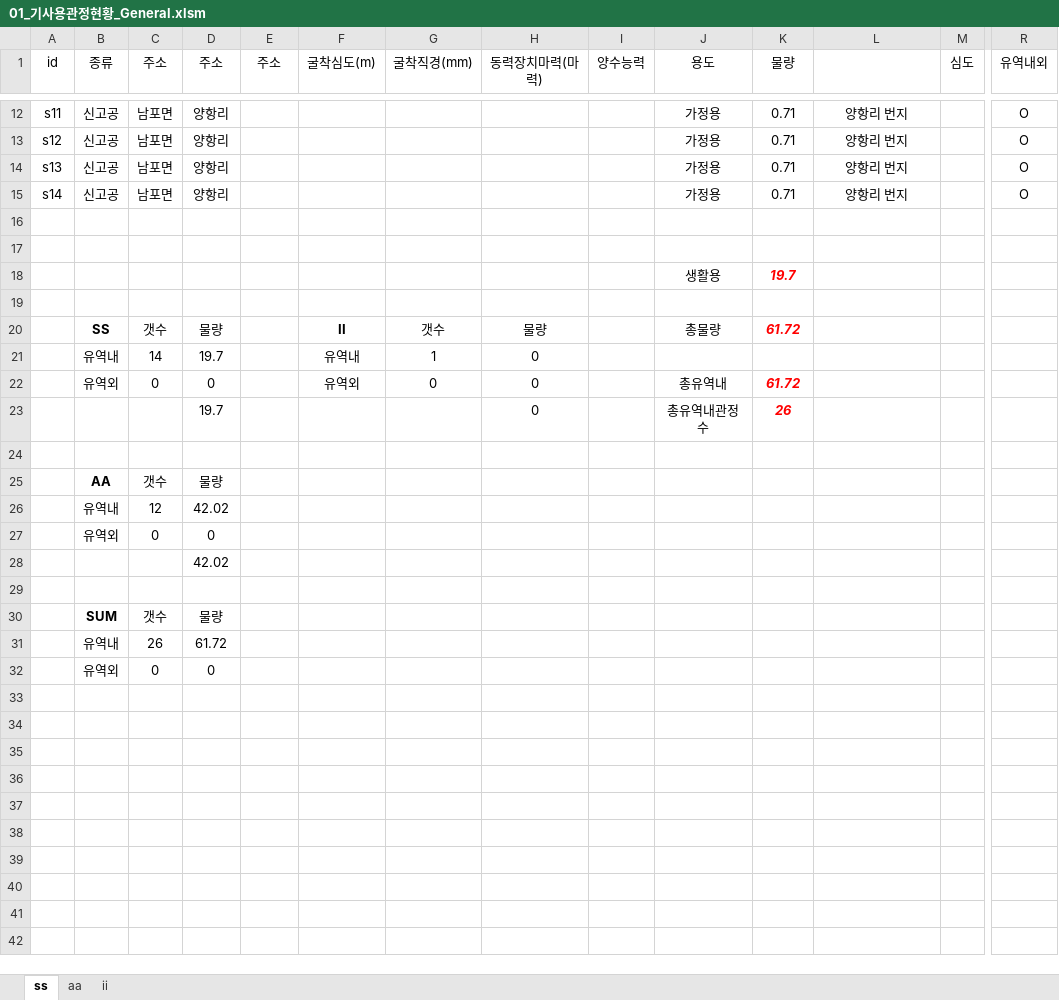
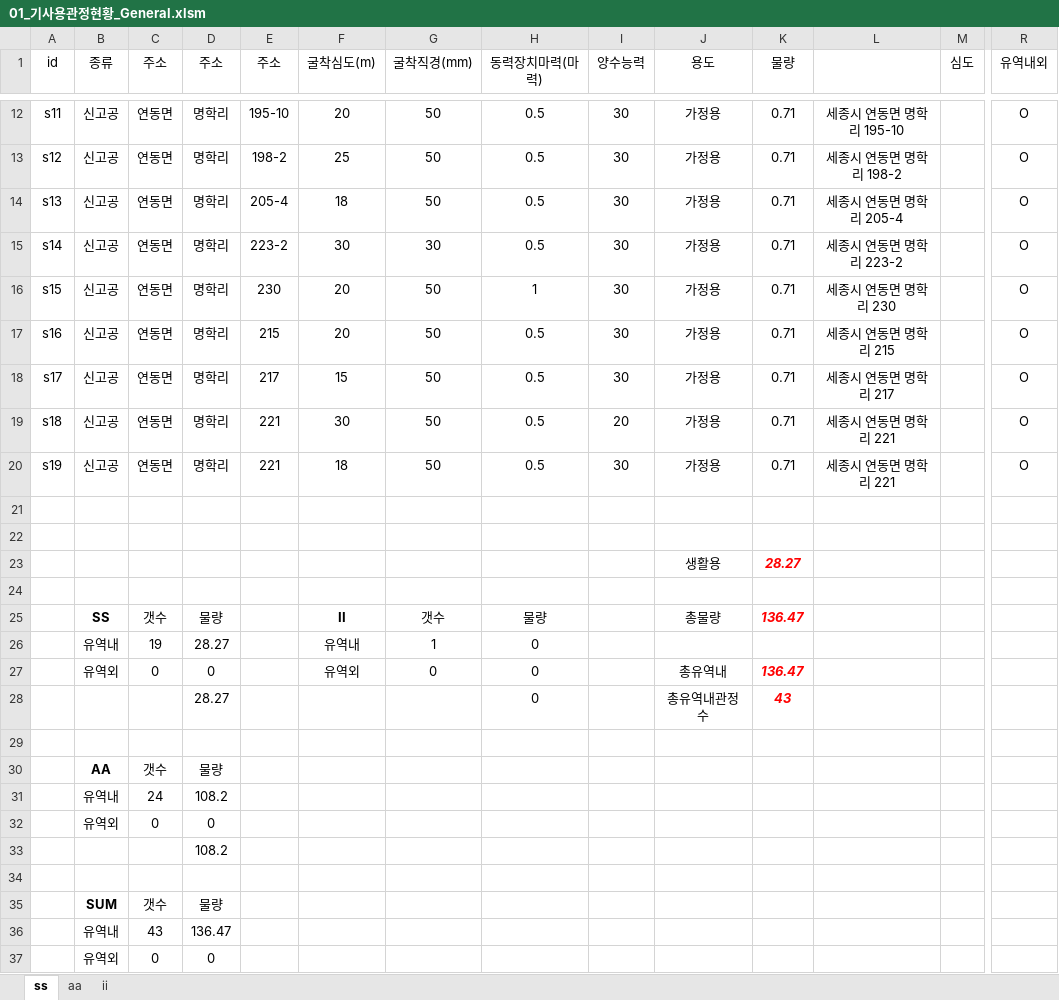
Before and after one commit to VB6Hobbyst7/02_Excel, an Excel workbook: 07_LandSlide/06_기사용관정/01_기사용관정현황_General.xlsm, sheet ss, drawn as a sheet; only a part is shown, gaps mark what is left out; values as stored, in another font and other column widths than the file's, no borders; charts and pictures not drawn; removed rows and columns are numbered as before the commit, all else as after; rows hold the shown columns only; the diff covers the shown part only; the diff names each change by its address in the sheet, - before the commit and + after, or states it on an @@ line.

```diff
--- a/07_LandSlide/06_기사용관정/01_기사용관정현황_General.xlsm (sheet ss)
+++ b/07_LandSlide/06_기사용관정/01_기사용관정현황_General.xlsm (sheet ss)
-C12:C15 (주소): 남포면
+C12:C15 (주소): 연동면
-D12:D15 (주소): 양항리
+D12:D15 (주소): 명학리
-E12 (주소): (empty)
+E12 (주소): 195-10
-F12 (굴착심도(m)): (empty)
+F12 (굴착심도(m)): 20
-G12:G14 (굴착직경(mm)): (empty)
+G12:G14 (굴착직경(mm)): 50
-H12:H15 (동력장치마력(마력)): (empty)
+H12:H15 (동력장치마력(마력)): 0.5
-I12:I15 (양수능력): (empty)
+I12:I15 (양수능력): 30
-L12: 양항리 번지
+L12: 세종시 연동면 명학리 195-10
-E13 (주소): (empty)
+E13 (주소): 198-2
-F13 (굴착심도(m)): (empty)
+F13 (굴착심도(m)): 25
-L13: 양항리 번지
+L13: 세종시 연동면 명학리 198-2
-E14 (주소): (empty)
+E14 (주소): 205-4
-F14 (굴착심도(m)): (empty)
+F14 (굴착심도(m)): 18
-L14: 양항리 번지
+L14: 세종시 연동면 명학리 205-4
-E15 (주소): (empty)
+E15 (주소): 223-2
-F15 (굴착심도(m)): (empty)
+F15 (굴착심도(m)): 30
-G15 (굴착직경(mm)): (empty)
+G15 (굴착직경(mm)): 30
-L15: 양항리 번지
+L15: 세종시 연동면 명학리 223-2
+row 16: s15 | 신고공 | 연동면 | 명학리 | 230 | 20 | 50 | 1 | 30 | 가정용 | 0.71 | 세종시 연동면 명학리 230 |  | O
+row 17: s16 | 신고공 | 연동면 | 명학리 | 215 | 20 | 50 | 0.5 | 30 | 가정용 | 0.71 | 세종시 연동면 명학리 215 |  | O
+row 18: s17 | 신고공 | 연동면 | 명학리 | 217 | 15 | 50 | 0.5 | 30 | 가정용 | 0.71 | 세종시 연동면 명학리 217 |  | O
+row 19: s18 | 신고공 | 연동면 | 명학리 | 221 | 30 | 50 | 0.5 | 20 | 가정용 | 0.71 | 세종시 연동면 명학리 221 |  | O
+row 20: s19 | 신고공 | 연동면 | 명학리 | 221 | 18 | 50 | 0.5 | 30 | 가정용 | 0.71 | 세종시 연동면 명학리 221 |  | O
-K23 (물량): 19.7
+K23 (물량): 28.27
-K25 (물량): 61.72
+K25 (물량): 136.47
-C26 (주소): 14
+C26 (주소): 19
-D26 (주소): 19.7
+D26 (주소): 28.27
-K27 (물량): 61.72
+K27 (물량): 136.47
-D28 (주소): 19.7
+D28 (주소): 28.27
-K28 (물량): 26
+K28 (물량): 43
-row 26:  | 유역내 | 12 | 42.02
+row 31:  | 유역내 | 24 | 108.2
-D33 (주소): 42.02
+D33 (주소): 108.2
-row 31:  | 유역내 | 26 | 61.72
+row 36:  | 유역내 | 43 | 136.47
```
Also changed, not shown: 6 added rows, 6 removed rows and 33 edited cells elsewhere in this sheet, sheet aa, sheet ii, formulas that keep their value, charts or pictures, 2 other files.
